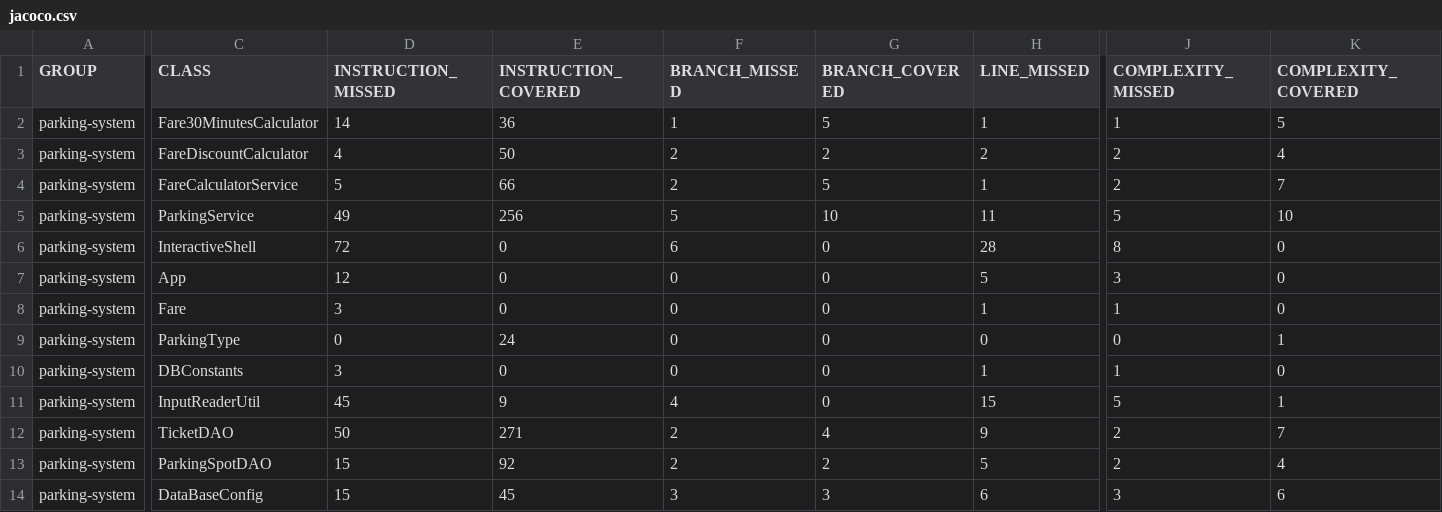
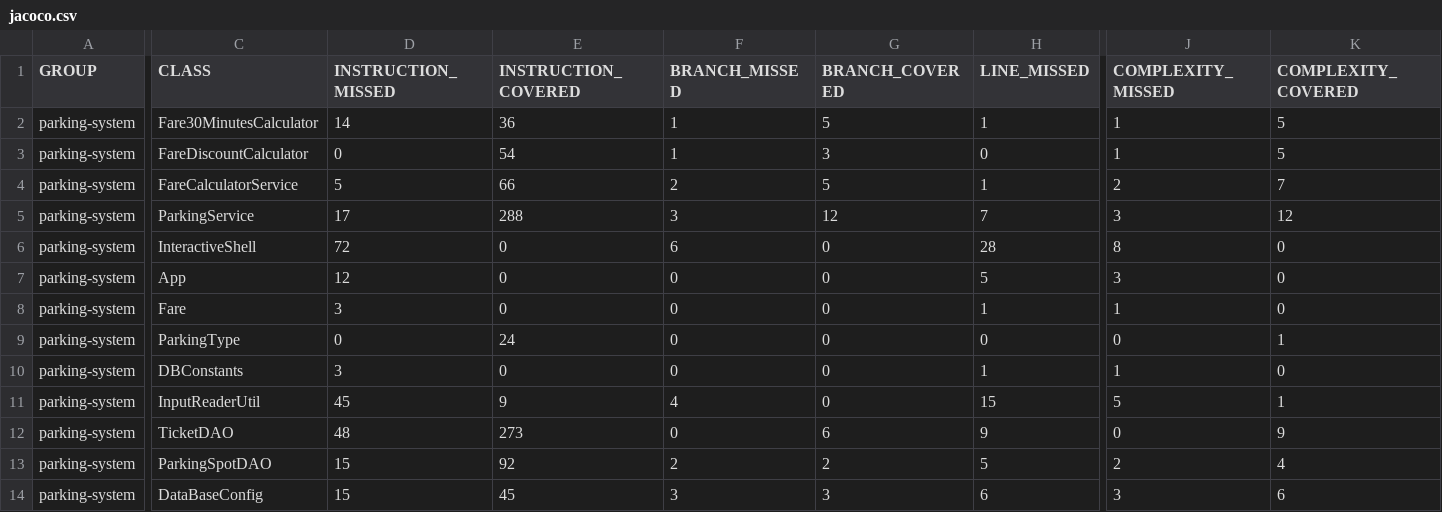
Before and after one commit to DLANDALLY/landally-daniel-tester-Java, a CSV file: target/site/jacoco/jacoco.csv, drawn as a sheet; only a part is shown, gaps mark what is left out; the diff covers the shown part only; the diff names each change by its address in the sheet, - before the commit and + after, or states it on an @@ line.

```diff
--- a/target/site/jacoco/jacoco.csv
+++ b/target/site/jacoco/jacoco.csv
-D3 (INSTRUCTION_MISSED): 4
+D3 (INSTRUCTION_MISSED): 0
-E3 (INSTRUCTION_COVERED): 50
+E3 (INSTRUCTION_COVERED): 54
-F3 (BRANCH_MISSED): 2
+F3 (BRANCH_MISSED): 1
-G3 (BRANCH_COVERED): 2
+G3 (BRANCH_COVERED): 3
-H3 (LINE_MISSED): 2
+H3 (LINE_MISSED): 0
-J3 (COMPLEXITY_MISSED): 2
+J3 (COMPLEXITY_MISSED): 1
-K3 (COMPLEXITY_COVERED): 4
+K3 (COMPLEXITY_COVERED): 5
-D5 (INSTRUCTION_MISSED): 49
+D5 (INSTRUCTION_MISSED): 17
-E5 (INSTRUCTION_COVERED): 256
+E5 (INSTRUCTION_COVERED): 288
-F5 (BRANCH_MISSED): 5
+F5 (BRANCH_MISSED): 3
-G5 (BRANCH_COVERED): 10
+G5 (BRANCH_COVERED): 12
-H5 (LINE_MISSED): 11
+H5 (LINE_MISSED): 7
-J5 (COMPLEXITY_MISSED): 5
+J5 (COMPLEXITY_MISSED): 3
-K5 (COMPLEXITY_COVERED): 10
+K5 (COMPLEXITY_COVERED): 12
-D12 (INSTRUCTION_MISSED): 50
+D12 (INSTRUCTION_MISSED): 48
-E12 (INSTRUCTION_COVERED): 271
+E12 (INSTRUCTION_COVERED): 273
-F12 (BRANCH_MISSED): 2
+F12 (BRANCH_MISSED): 0
-G12 (BRANCH_COVERED): 4
+G12 (BRANCH_COVERED): 6
-J12 (COMPLEXITY_MISSED): 2
+J12 (COMPLEXITY_MISSED): 0
-K12 (COMPLEXITY_COVERED): 7
+K12 (COMPLEXITY_COVERED): 9
```
Also changed, not shown: 2 edited cells elsewhere in this file, 52 other files.
